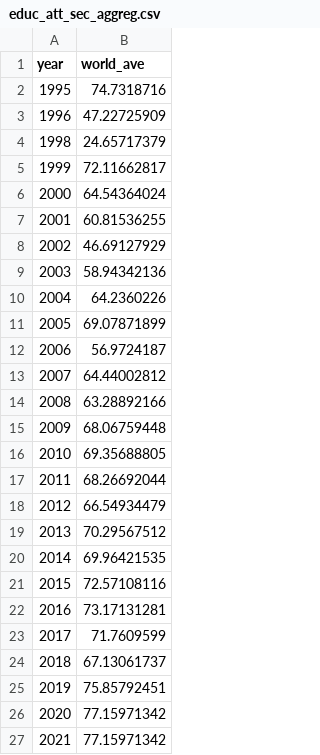
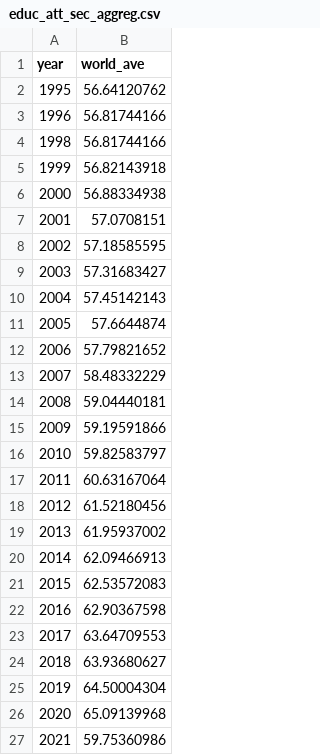
Before and after one commit to hcondoriq/cs171_final_project, a CSV file: data/educ_att_sec_aggreg.csv, drawn as a sheet.

```diff
--- a/data/educ_att_sec_aggreg.csv
+++ b/data/educ_att_sec_aggreg.csv
@@ -1,27 +1,27 @@
 year,world_ave
-1995,74.7318716
-1996,47.22725909
-1998,24.65717379
-1999,72.11662817
-2000,64.54364024
-2001,60.81536255
-2002,46.69127929
-2003,58.94342136
-2004,64.2360226
-2005,69.07871899
-2006,56.9724187
-2007,64.44002812
-2008,63.28892166
-2009,68.06759448
-2010,69.35688805
-2011,68.26692044
-2012,66.54934479
-2013,70.29567512
-2014,69.96421535
-2015,72.57108116
-2016,73.17131281
-2017,71.7609599
-2018,67.13061737
-2019,75.85792451
-2020,77.15971342
-2021,77.15971342
+1995,56.64120762
+1996,56.81744166
+1998,56.81744166
+1999,56.82143918
+2000,56.88334938
+2001,57.0708151
+2002,57.18585595
+2003,57.31683427
+2004,57.45142143
+2005,57.6644874
+2006,57.79821652
+2007,58.48332229
+2008,59.04440181
+2009,59.19591866
+2010,59.82583797
+2011,60.63167064
+2012,61.52180456
+2013,61.95937002
+2014,62.09466913
+2015,62.53572083
+2016,62.90367598
+2017,63.64709553
+2018,63.93680627
+2019,64.50004304
+2020,65.09139968
+2021,59.75360986
```
Also changed, not shown: data/educ_att_prim_aggreg.csv, 26 other files.
